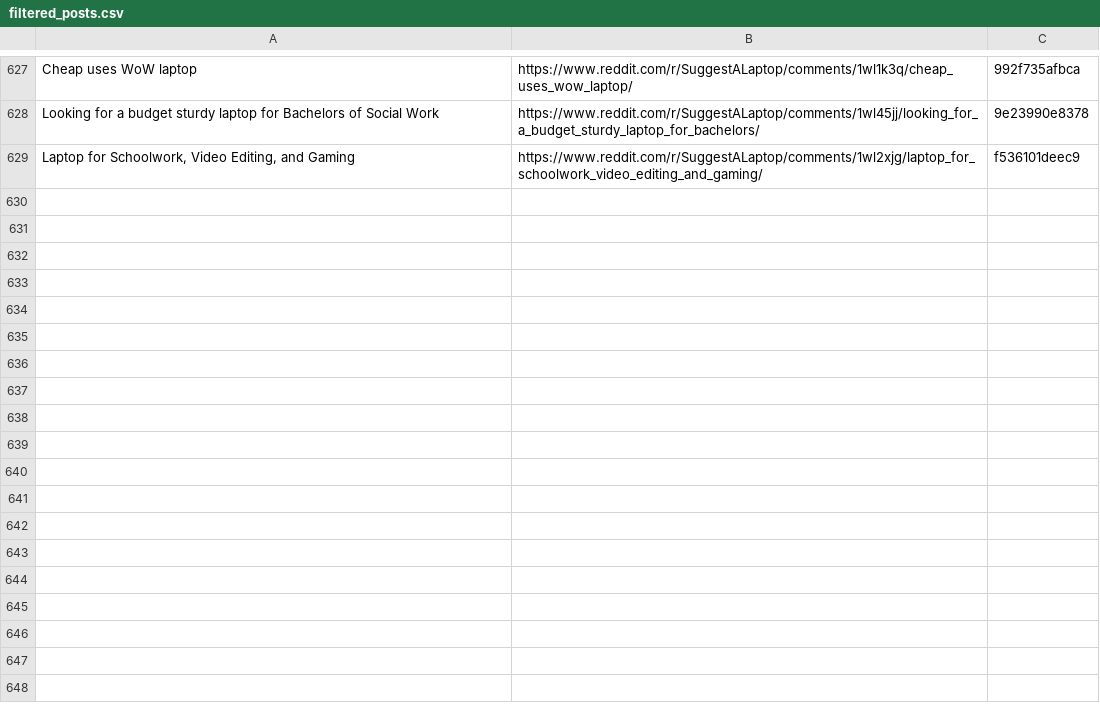
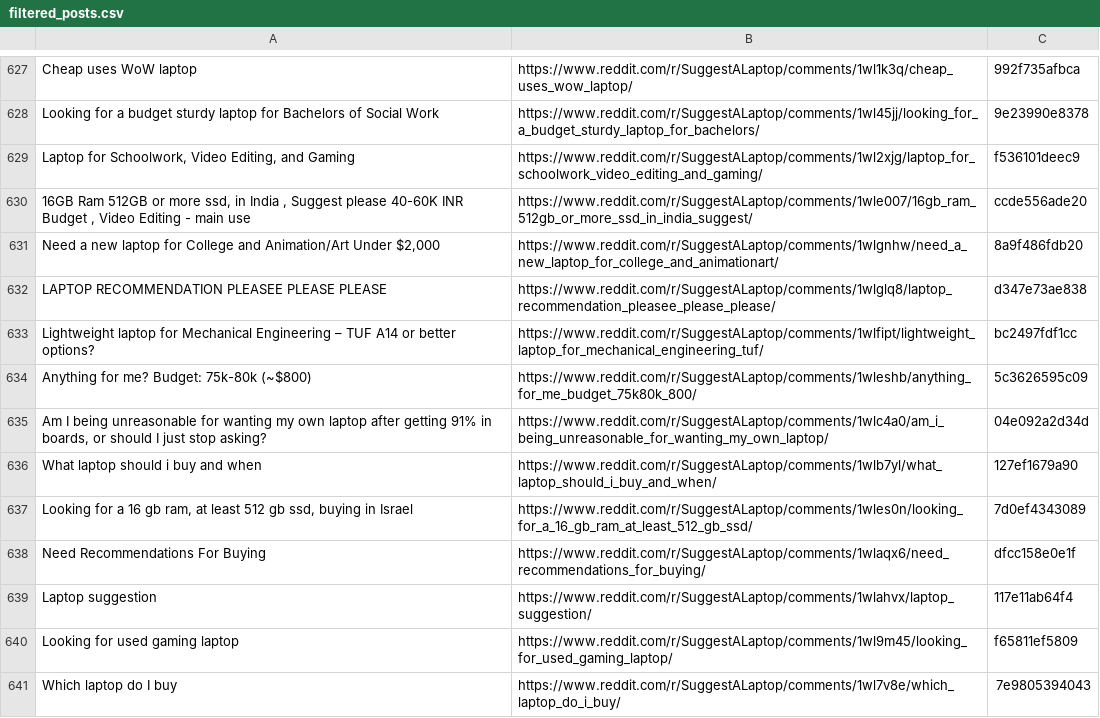
Before and after one commit to sidhu2690/EB_reddit, a CSV file: filtered_posts.csv, drawn as a sheet; only a part is shown, gaps mark what is left out; the diff covers the shown part only; the diff names each change by its address in the sheet, - before the commit and + after, or states it on an @@ line.

```diff
--- a/filtered_posts.csv
+++ b/filtered_posts.csv
+row 630: 16GB Ram 512GB or more ssd, in India , Suggest please 40-60K INR Budget , Video Editing - main use | https://www.reddit.com/r/SuggestALaptop/comments/1wle007/16gb_ram_512gb_or_more_ssd_in_india_suggest/ | ccde556ade20
+row 631: Need a new laptop for College and Animation/Art Under $2,000 | https://www.reddit.com/r/SuggestALaptop/comments/1wlgnhw/need_a_new_laptop_for_college_and_animationart/ | 8a9f486fdb20
+row 632: LAPTOP RECOMMENDATION PLEASEE PLEASE PLEASE | https://www.reddit.com/r/SuggestALaptop/comments/1wlglq8/laptop_recommendation_pleasee_please_please/ | d347e73ae838
+row 633: Lightweight laptop for Mechanical Engineering – TUF A14 or better options? | https://www.reddit.com/r/SuggestALaptop/comments/1wlfipt/lightweight_laptop_for_mechanical_engineering_tuf/ | bc2497fdf1cc
+row 634: Anything for me? Budget: 75k-80k (~$800) | https://www.reddit.com/r/SuggestALaptop/comments/1wleshb/anything_for_me_budget_75k80k_800/ | 5c3626595c09
+row 635: Am I being unreasonable for wanting my own laptop after getting 91% in boards, or should I just stop asking? | https://www.reddit.com/r/SuggestALaptop/comments/1wlc4a0/am_i_being_unreasonable_for_wanting_my_own_laptop/ | 04e092a2d34d
+row 636: What laptop should i buy and when | https://www.reddit.com/r/SuggestALaptop/comments/1wlb7yl/what_laptop_should_i_buy_and_when/ | 127ef1679a90
+row 637: Looking for a 16 gb ram, at least 512 gb ssd, buying in Israel | https://www.reddit.com/r/SuggestALaptop/comments/1wles0n/looking_for_a_16_gb_ram_at_least_512_gb_ssd/ | 7d0ef4343089
+row 638: Need Recommendations For Buying | https://www.reddit.com/r/SuggestALaptop/comments/1wlaqx6/need_recommendations_for_buying/ | dfcc158e0e1f
+row 639: Laptop suggestion | https://www.reddit.com/r/SuggestALaptop/comments/1wlahvx/laptop_suggestion/ | 117e11ab64f4
+row 640: Looking for used gaming laptop | https://www.reddit.com/r/SuggestALaptop/comments/1wl9m45/looking_for_used_gaming_laptop/ | f65811ef5809
+row 641: Which laptop do I buy | https://www.reddit.com/r/SuggestALaptop/comments/1wl7v8e/which_laptop_do_i_buy/ | 7e9805394043
```
Also changed, not shown: 12 added rows elsewhere in this file.
